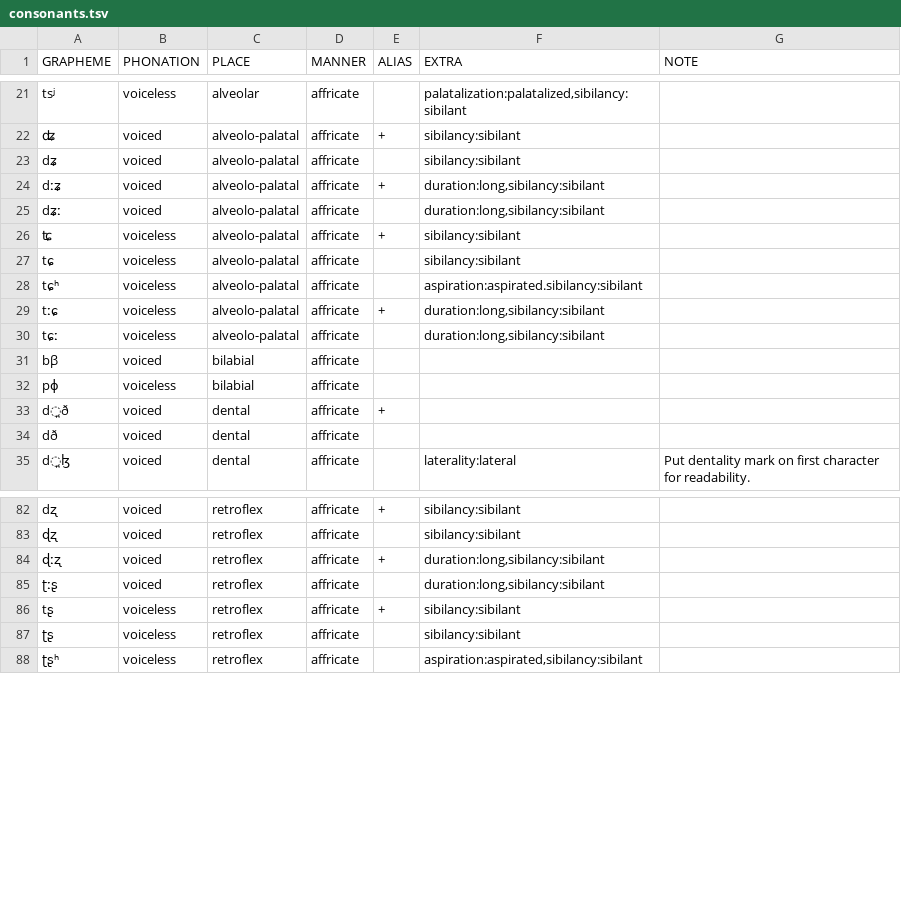
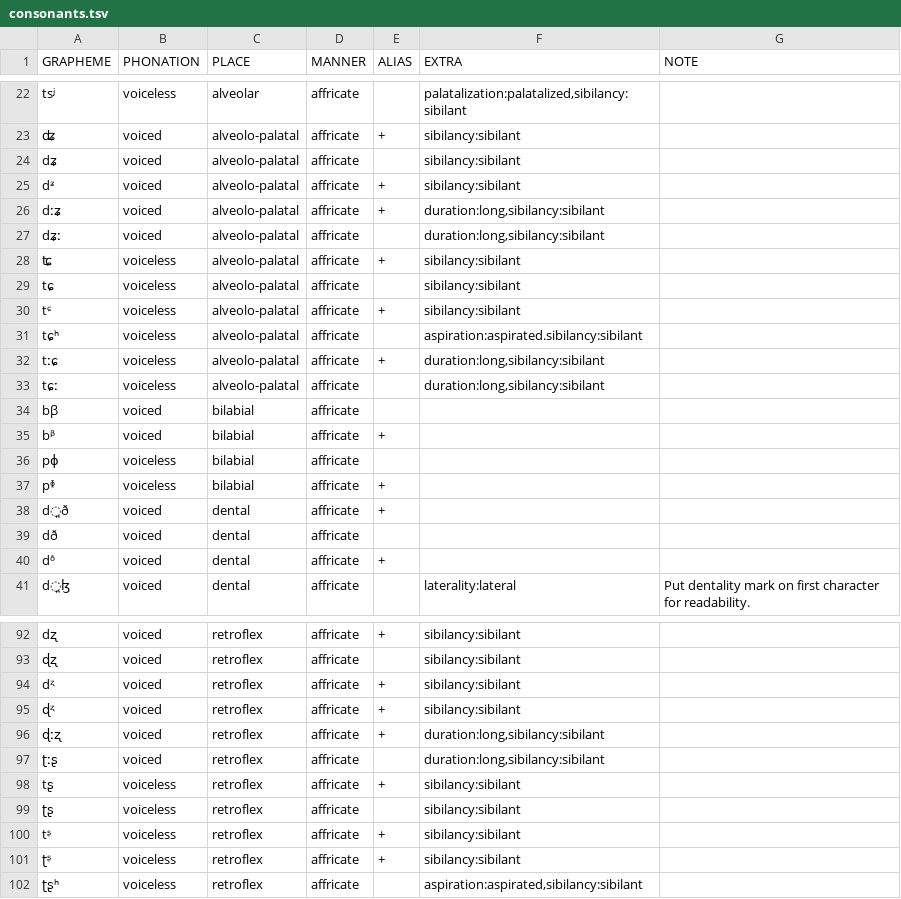
Before and after one commit to cldf-clts/clts-legacy, a TSV file: src/pyclts/transcriptionsystems/bipa/consonants.tsv, drawn as a sheet; only a part is shown, gaps mark what is left out; the diff covers the shown part only.

Commit message:
fixes #65

```diff
--- a/src/pyclts/transcriptionsystems/bipa/consonants.tsv
+++ b/src/pyclts/transcriptionsystems/bipa/consonants.tsv
@@ -23,2 +24,3 @@ tsʲ	voiceless	alveolar	affricate		palatalization:palatalized,sibilancy:sibilant
 dʑ	voiced	alveolo-palatal	affricate		sibilancy:sibilant	
+dᶽ	voiced	alveolo-palatal	affricate	+	sibilancy:sibilant	
 dːʑ	voiced	alveolo-palatal	affricate	+	duration:long,sibilancy:sibilant	
@@ -27,2 +29,3 @@ dʑː	voiced	alveolo-palatal	affricate		duration:long,sibilancy:sibilant
 tɕ	voiceless	alveolo-palatal	affricate		sibilancy:sibilant	
+tᶝ	voiceless	alveolo-palatal	affricate	+	sibilancy:sibilant	
 tɕʰ	voiceless	alveolo-palatal	affricate		aspiration:aspirated.sibilancy:sibilant	
@@ -31,5 +34,8 @@ tɕː	voiceless	alveolo-palatal	affricate		duration:long,sibilancy:sibilant
 bβ	voiced	bilabial	affricate			
+bᵝ	voiced	bilabial	affricate	+		
 pɸ	voiceless	bilabial	affricate			
+pᶲ	voiceless	bilabial	affricate	+		
 d̪ð	voiced	dental	affricate	+		
 dð	voiced	dental	affricate			
+dᶞ	voiced	dental	affricate	+		
 d̪ɮ	voiced	dental	affricate		laterality:lateral	Put dentality mark on first character for readability.
@@ -83,2 +93,4 @@ dʐ	voiced	retroflex	affricate	+	sibilancy:sibilant
 ɖʐ	voiced	retroflex	affricate		sibilancy:sibilant	
+dᶼ	voiced	retroflex	affricate	+	sibilancy:sibilant	
+ɖᶼ	voiced	retroflex	affricate	+	sibilancy:sibilant	
 ɖːʐ	voiced	retroflex	affricate	+	duration:long,sibilancy:sibilant	
@@ -87,2 +99,4 @@ tʂ	voiceless	retroflex	affricate	+	sibilancy:sibilant
 ʈʂ	voiceless	retroflex	affricate		sibilancy:sibilant	
+tᶳ	voiceless	retroflex	affricate	+	sibilancy:sibilant	
+ʈᶳ	voiceless	retroflex	affricate	+	sibilancy:sibilant	
 ʈʂʰ 	voiceless	retroflex	affricate		aspiration:aspirated,sibilancy:sibilant	
```
Also changed, not shown: 9 added rows and 3 edited cells elsewhere in this file.
